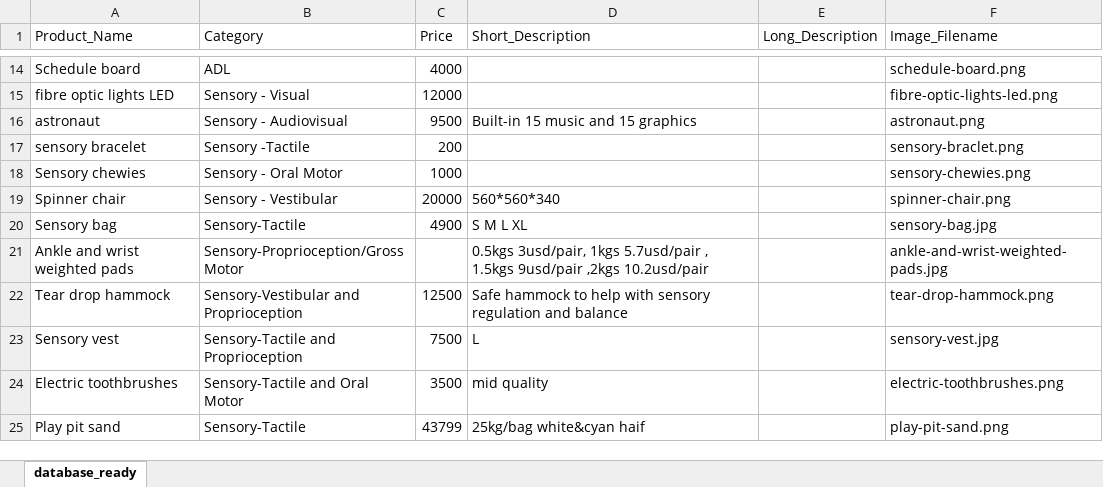
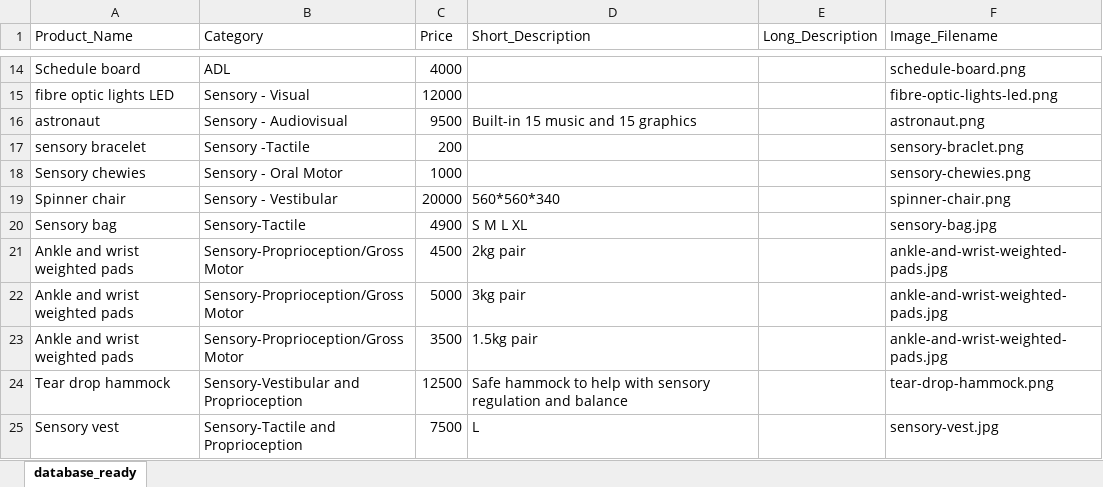
Before and after one commit to kingA11an/Nexus-frontend, an Excel workbook: database_ready-latest.xlsx, sheet database_ready, drawn as a sheet; only a part is shown, gaps mark what is left out; the shorter side is filled out with more unchanged rows; values as stored, in another font and other column widths than the file's, no borders; addresses are those after the commit; the diff names each change by its address in the sheet, - before the commit and + after, or states it on an @@ line.

Commit message:
updated ankle pads price

```diff
--- a/database_ready-latest.xlsx (sheet database_ready)
+++ b/database_ready-latest.xlsx (sheet database_ready)
+row 21: Ankle and wrist weighted pads | Sensory-Proprioception/Gross Motor | 4500 | 2kg pair |  | ankle-and-wrist-weighted-pads.jpg
+row 22: Ankle and wrist weighted pads | Sensory-Proprioception/Gross Motor | 5000 | 3kg pair |  | ankle-and-wrist-weighted-pads.jpg
-C23 (Price): (empty)
+C23 (Price): 3500
-D23 (Short_Description): 0.5kgs 3usd/pair, 1kgs 5.7usd/pair , 1.5kgs 9usd/pair ,2kgs 10.2usd/pair
+D23 (Short_Description): 1.5kg pair
```
Also changed, not shown: 3 other files.
